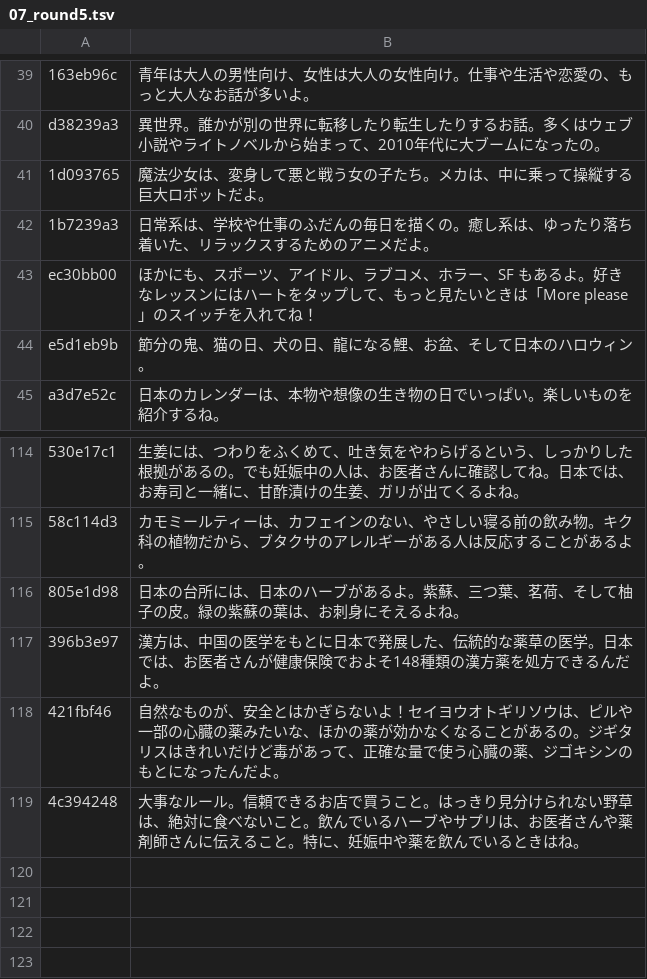
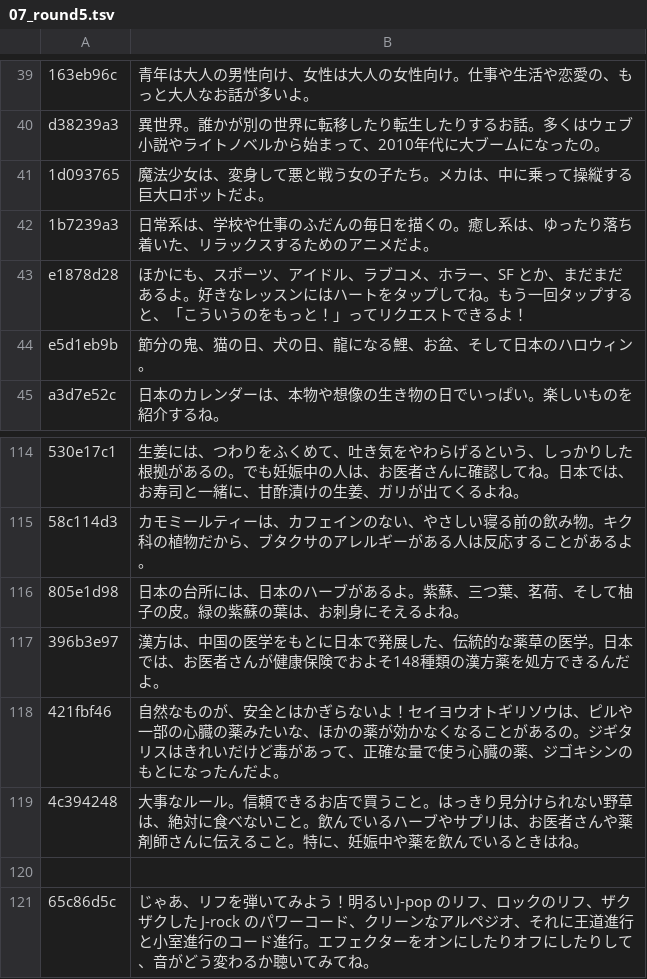
Before and after one commit to julia-rodrigo/aoi, a TSV file: aoi-teacher/narration/ja/07_round5.tsv, drawn as a sheet; only a part is shown, gaps mark what is left out; removed rows and columns are numbered as before the commit, all else as after; the diff names each change by its address in the sheet, - before the commit and + after, or states it on an @@ line.

```diff
--- a/aoi-teacher/narration/ja/07_round5.tsv
+++ b/aoi-teacher/narration/ja/07_round5.tsv
-row 43: ec30bb00 | ほかにも、スポーツ、アイドル、ラブコメ、ホラー、SF もあるよ。好きなレッスンにはハートをタップして、もっと見たいときは「More please」のスイッチを入れてね！
+row 43: e1878d28 | ほかにも、スポーツ、アイドル、ラブコメ、ホラー、SF とか、まだまだあるよ。好きなレッスンにはハートをタップしてね。もう一回タップすると、「こういうのをもっと！」ってリクエストできるよ！
+row 120: (empty)
+row 121: 65c86d5c | じゃあ、リフを弾いてみよう！明るい J-pop のリフ、ロックのリフ、ザクザクした J-rock のパワーコード、クリーンなアルペジオ、それに王道進行と小室進行のコード進行。エフェクターをオンにしたりオフにしたりして、音がどう変わるか聴いてみてね。
```
Also changed, not shown: 12 other files.
